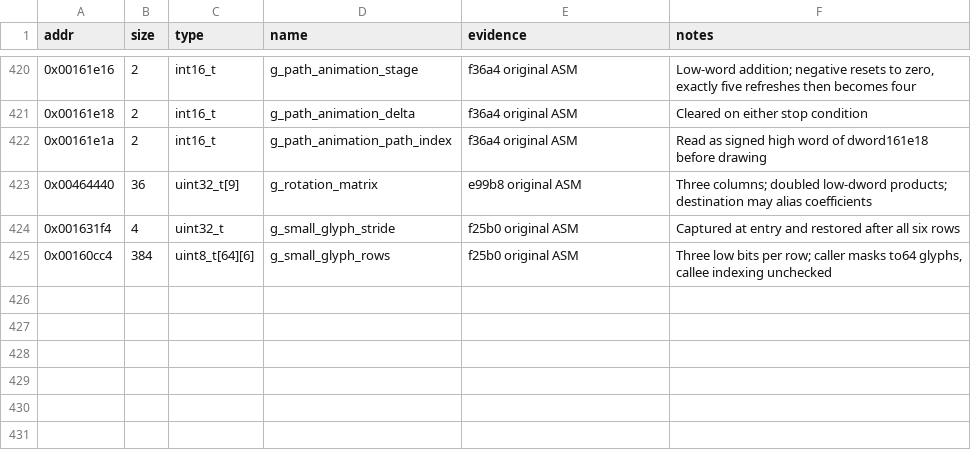
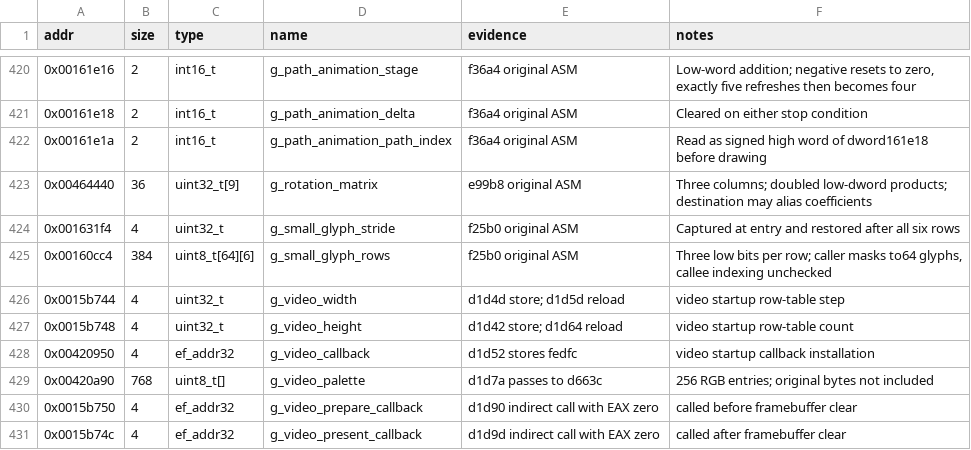
Before and after one commit to Grumbel/ef2000-port, a TSV file: decomp/symbols/globals.tsv, drawn as a sheet; only a part is shown, gaps mark what is left out; the diff names each change by its address in the sheet, - before the commit and + after, or states it on an @@ line.

```diff
--- a/decomp/symbols/globals.tsv
+++ b/decomp/symbols/globals.tsv
+row 426: 0x0015b744 | 4 | uint32_t | g_video_width | d1d4d store; d1d5d reload | video startup row-table step
+row 427: 0x0015b748 | 4 | uint32_t | g_video_height | d1d42 store; d1d64 reload | video startup row-table count
+row 428: 0x00420950 | 4 | ef_addr32 | g_video_callback | d1d52 stores fedfc | video startup callback installation
+row 429: 0x00420a90 | 768 | uint8_t[] | g_video_palette | d1d7a passes to d663c | 256 RGB entries; original bytes not included
+row 430: 0x0015b750 | 4 | ef_addr32 | g_video_prepare_callback | d1d90 indirect call with EAX zero | called before framebuffer clear
+row 431: 0x0015b74c | 4 | ef_addr32 | g_video_present_callback | d1d9d indirect call with EAX zero | called after framebuffer clear
```
Also changed, not shown: decomp/symbols/signatures.tsv, 4 other files.
